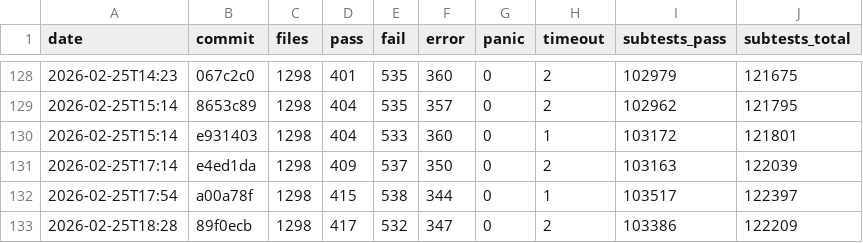
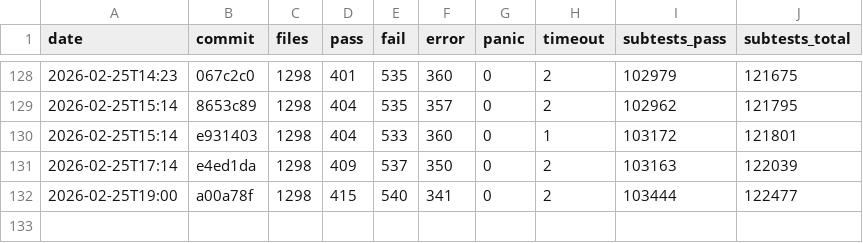
Before and after one commit to tokuhirom/mutsu, a TSV file: HISTORY.tsv, drawn as a sheet; only a part is shown, gaps mark what is left out.

```diff
--- a/HISTORY.tsv
+++ b/HISTORY.tsv
@@ -131,3 +131,2 @@ date	commit	files	pass	fail	error	panic	timeout	subtests_pass	subtests_total
 2026-02-25T17:14	e4ed1da	1298	409	537	350	0	2	103163	122039
-2026-02-25T17:54	a00a78f	1298	415	538	344	0	1	103517	122397
-2026-02-25T18:28	89f0ecb	1298	417	532	347	0	2	103386	122209
+2026-02-25T19:00	a00a78f	1298	415	540	341	0	2	103444	122477
```
Also changed, not shown: 10 other files.
